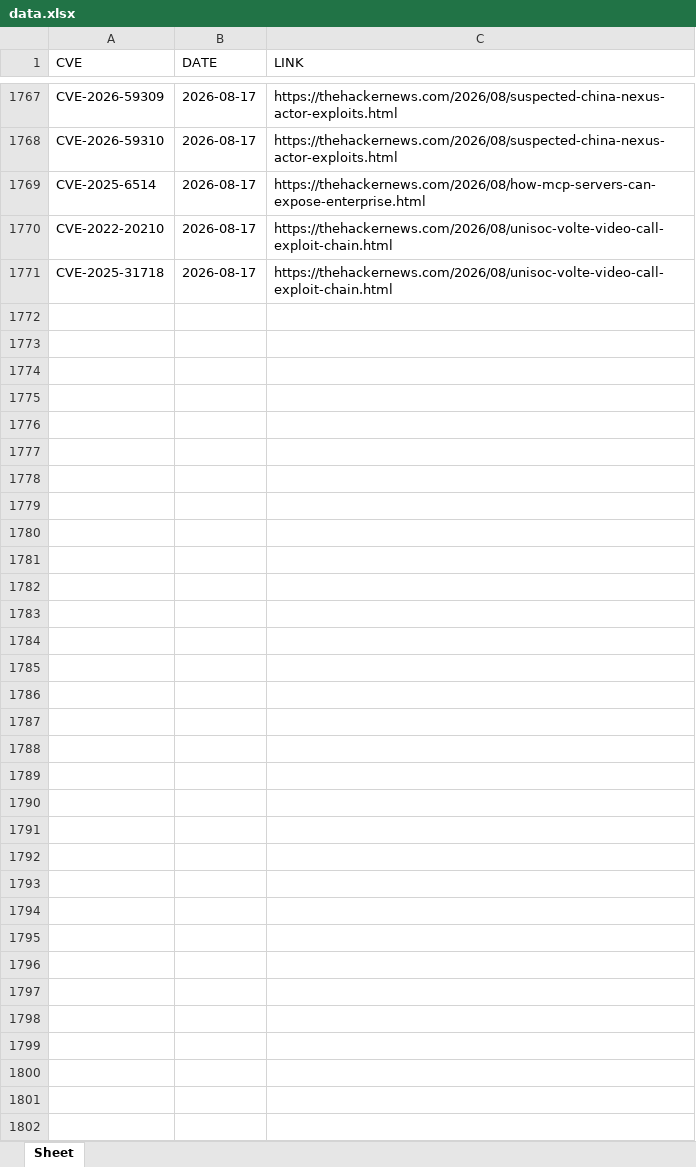
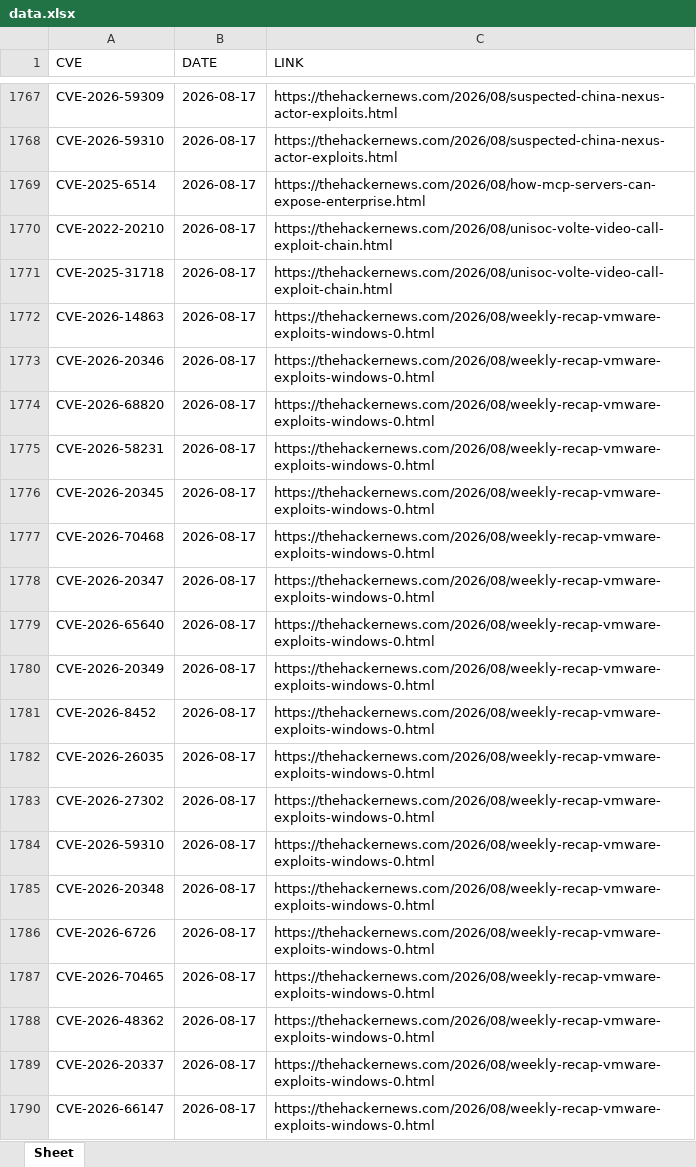
Before and after one commit to thanujbtech-lgtm/hackernews_cve, an Excel workbook: data.xlsx, sheet Sheet, drawn as a sheet; only a part is shown, gaps mark what is left out; values as stored, in another font and other column widths than the file's, no borders; the diff covers the shown part only; the diff names each change by its address in the sheet, - before the commit and + after, or states it on an @@ line.

```diff
--- a/data.xlsx (sheet Sheet)
+++ b/data.xlsx (sheet Sheet)
+row 1772: CVE-2026-14863 | 2026-08-17 | https://thehackernews.com/2026/08/weekly-recap-vmware-exploits-windows-0.html
+row 1773: CVE-2026-20346 | 2026-08-17 | https://thehackernews.com/2026/08/weekly-recap-vmware-exploits-windows-0.html
+row 1774: CVE-2026-68820 | 2026-08-17 | https://thehackernews.com/2026/08/weekly-recap-vmware-exploits-windows-0.html
+row 1775: CVE-2026-58231 | 2026-08-17 | https://thehackernews.com/2026/08/weekly-recap-vmware-exploits-windows-0.html
+row 1776: CVE-2026-20345 | 2026-08-17 | https://thehackernews.com/2026/08/weekly-recap-vmware-exploits-windows-0.html
+row 1777: CVE-2026-70468 | 2026-08-17 | https://thehackernews.com/2026/08/weekly-recap-vmware-exploits-windows-0.html
+row 1778: CVE-2026-20347 | 2026-08-17 | https://thehackernews.com/2026/08/weekly-recap-vmware-exploits-windows-0.html
+row 1779: CVE-2026-65640 | 2026-08-17 | https://thehackernews.com/2026/08/weekly-recap-vmware-exploits-windows-0.html
+row 1780: CVE-2026-20349 | 2026-08-17 | https://thehackernews.com/2026/08/weekly-recap-vmware-exploits-windows-0.html
+row 1781: CVE-2026-8452 | 2026-08-17 | https://thehackernews.com/2026/08/weekly-recap-vmware-exploits-windows-0.html
+row 1782: CVE-2026-26035 | 2026-08-17 | https://thehackernews.com/2026/08/weekly-recap-vmware-exploits-windows-0.html
+row 1783: CVE-2026-27302 | 2026-08-17 | https://thehackernews.com/2026/08/weekly-recap-vmware-exploits-windows-0.html
+row 1784: CVE-2026-59310 | 2026-08-17 | https://thehackernews.com/2026/08/weekly-recap-vmware-exploits-windows-0.html
+row 1785: CVE-2026-20348 | 2026-08-17 | https://thehackernews.com/2026/08/weekly-recap-vmware-exploits-windows-0.html
+row 1786: CVE-2026-6726 | 2026-08-17 | https://thehackernews.com/2026/08/weekly-recap-vmware-exploits-windows-0.html
+row 1787: CVE-2026-70465 | 2026-08-17 | https://thehackernews.com/2026/08/weekly-recap-vmware-exploits-windows-0.html
+row 1788: CVE-2026-48362 | 2026-08-17 | https://thehackernews.com/2026/08/weekly-recap-vmware-exploits-windows-0.html
+row 1789: CVE-2026-20337 | 2026-08-17 | https://thehackernews.com/2026/08/weekly-recap-vmware-exploits-windows-0.html
+row 1790: CVE-2026-66147 | 2026-08-17 | https://thehackernews.com/2026/08/weekly-recap-vmware-exploits-windows-0.html
```
Also changed, not shown: 13 added rows elsewhere in this sheet.
